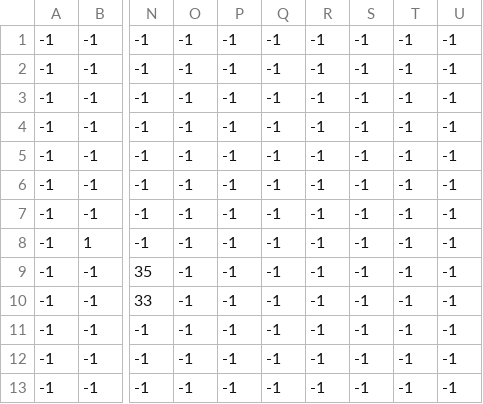
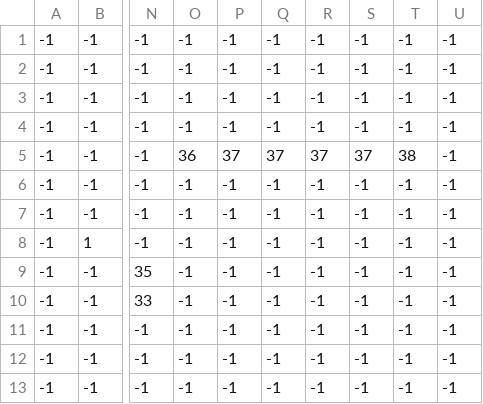
Before and after one commit to mariusvn/No-Gravity, a CSV file: assets/maps/level-1/level-1-back.csv, drawn as a sheet; only a part is shown, gaps mark what is left out; the diff names each change by its address in the sheet, - before the commit and + after, or states it on an @@ line.

```diff
--- a/assets/maps/level-1/level-1-back.csv
+++ b/assets/maps/level-1/level-1-back.csv
-O5: -1
+O5: 36
-P5: -1
+P5: 37
-Q5: -1
+Q5: 37
-R5: -1
+R5: 37
-S5: -1
+S5: 37
-T5: -1
+T5: 38
```
Also changed, not shown: assets/maps/level-1/level-1.csv, 9 other files.
